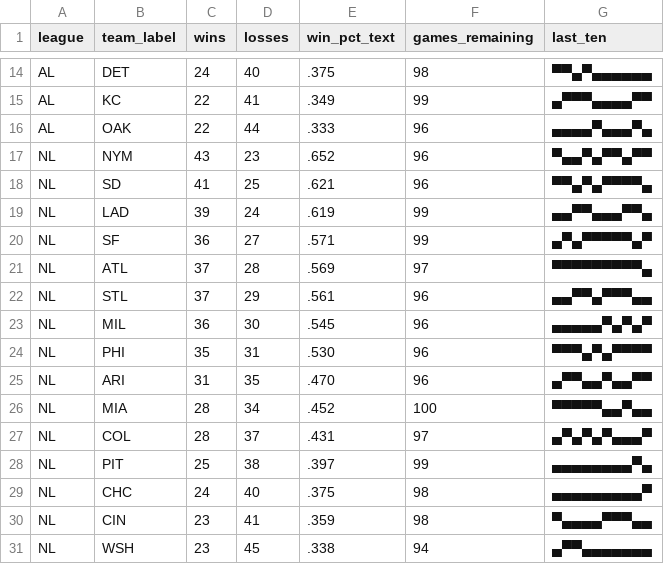
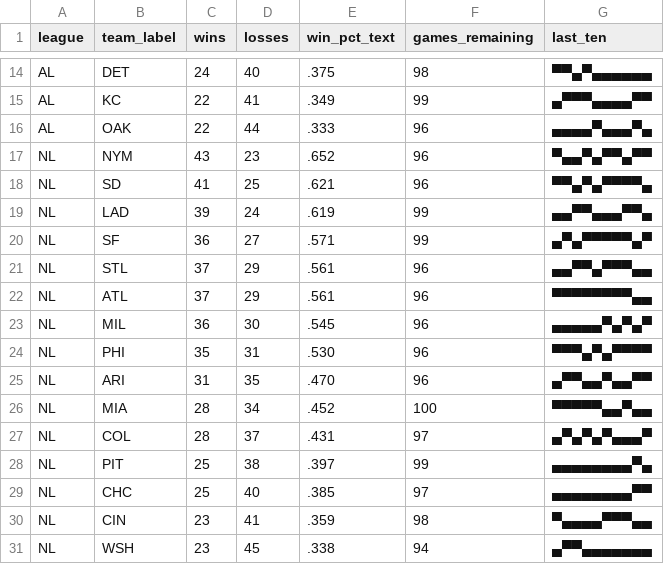
Before and after one commit to bzigterman/bzigterman.github.io-old, a CSV file: data/standings.csv, drawn as a sheet; only a part is shown, gaps mark what is left out.

```diff
--- a/data/standings.csv
+++ b/data/standings.csv
@@ -20,4 +20,4 @@ NL,LAD,39,24,.619,99,▄▄▀▀▄▄▄▀▀▄
 NL,SF ,36,27,.571,99,▄▀▄▀▀▀▀▀▄▀
-NL,ATL,37,28,.569,97,▀▀▀▀▀▀▀▀▀▄
 NL,STL,37,29,.561,96,▄▄▀▀▄▀▀▀▄▄
+NL,ATL,37,29,.561,96,▀▀▀▀▀▀▀▀▄▄
 NL,MIL,36,30,.545,96,▄▄▄▄▄▀▄▀▄▀
@@ -28,3 +28,3 @@ NL,COL,28,37,.431,97,▄▀▄▀▄▀▄▄▄▀
 NL,PIT,25,38,.397,99,▄▄▄▄▄▄▄▄▀▄
-NL,CHC,24,40,.375,98,▄▄▄▄▄▄▄▄▄▀
+NL,CHC,25,40,.385,97,▄▄▄▄▄▄▄▄▀▀
 NL,CIN,23,41,.359,98,▀▄▄▄▄▀▀▀▄▄
```
Also changed, not shown: 4 other files.
